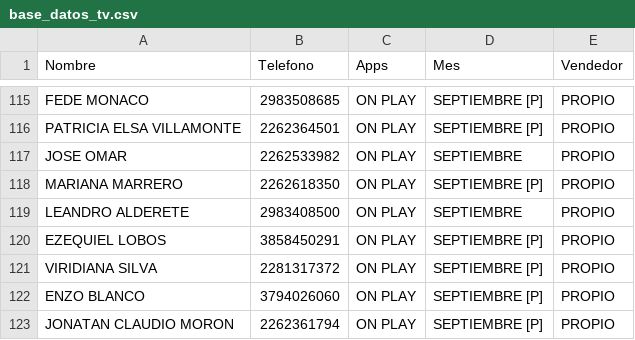
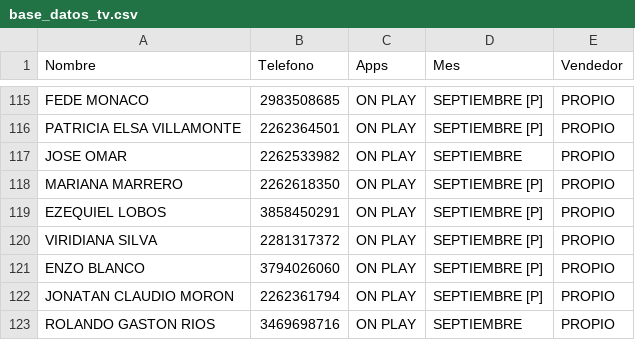
Before and after one commit to radioprolait/tv-digital-admin, a CSV file: base_datos_tv.csv, drawn as a sheet; only a part is shown, gaps mark what is left out; the shorter side is filled out with more unchanged rows; the diff names each change by its address in the sheet, - before the commit and + after, or states it on an @@ line.

Commit message:
Actualizar base de clientes

```diff
--- a/base_datos_tv.csv
+++ b/base_datos_tv.csv
-row 119: LEANDRO ALDERETE | 2983408500 | ON PLAY | SEPTIEMBRE | PROPIO
```
